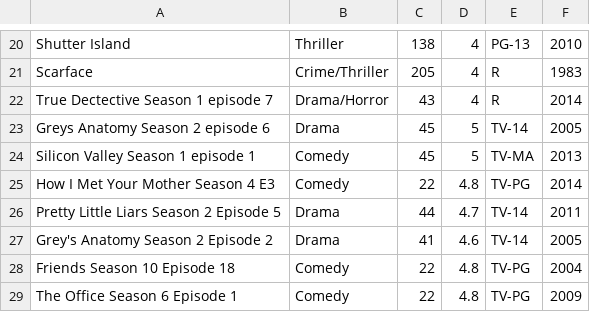
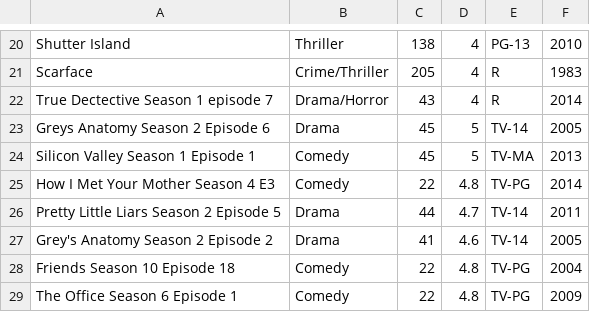
Before and after one commit to Emmanuel-DA/HowUFlix, a CSV file: FavoriteMovieTVShowsClassList.csv, drawn as a sheet; only a part is shown, gaps mark what is left out; the diff names each change by its address in the sheet, - before the commit and + after, or states it on an @@ line.

```diff
--- a/FavoriteMovieTVShowsClassList.csv
+++ b/FavoriteMovieTVShowsClassList.csv
-A23: Greys Anatomy Season 2 episode 6
+A23: Greys Anatomy Season 2 Episode 6
-A24: Silicon Valley Season 1 episode 1
+A24: Silicon Valley Season 1 Episode 1
```
Also changed, not shown: 2 other files.
